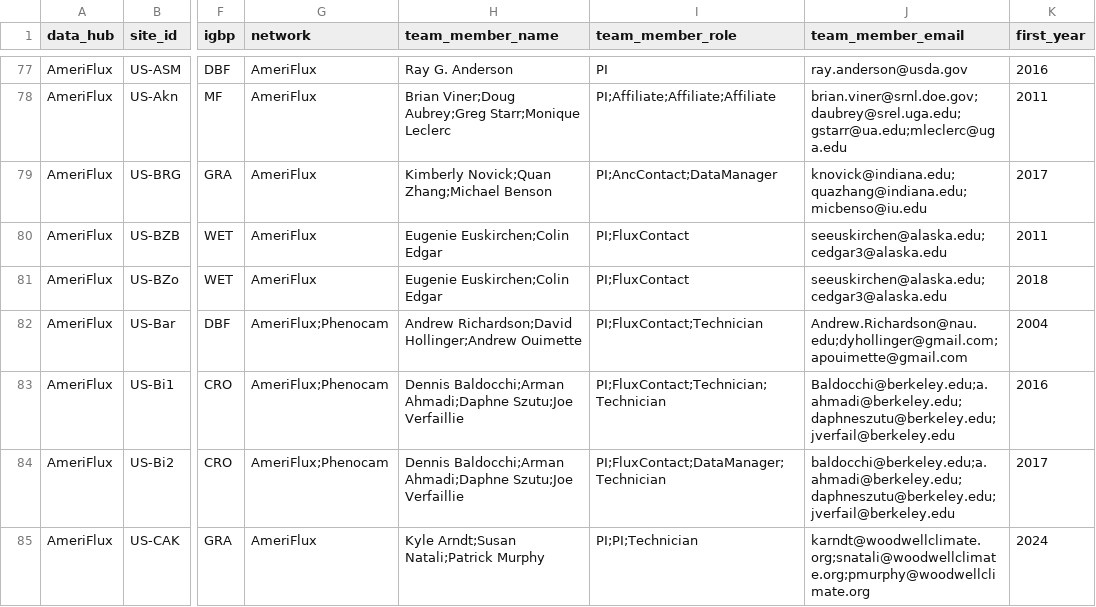
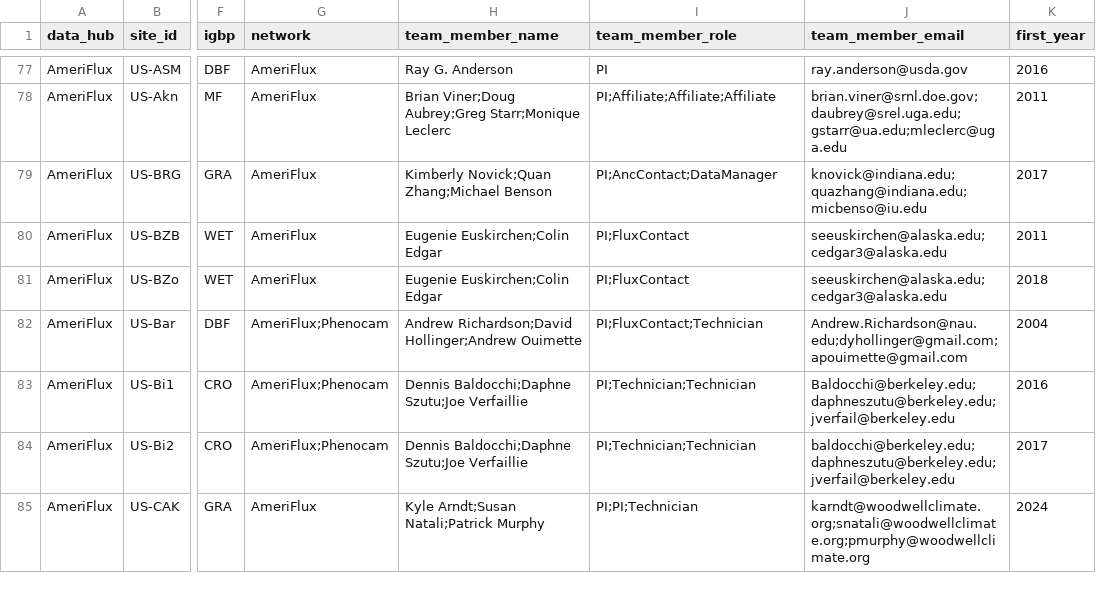
Before and after one commit to trevorkeenan/trevorkeenan.github.io, a CSV file: assets/shuttle_snapshot.csv, drawn as a sheet; only a part is shown, gaps mark what is left out; the diff covers the shown part only; the diff names each change by its address in the sheet, - before the commit and + after, or states it on an @@ line.

```diff
--- a/assets/shuttle_snapshot.csv
+++ b/assets/shuttle_snapshot.csv
-H83:H84 (team_member_name): Dennis Baldocchi;Arman Ahmadi;Daphne Szutu;Joe Verfaillie
+H83:H84 (team_member_name): Dennis Baldocchi;Daphne Szutu;Joe Verfaillie
-I83 (team_member_role): PI;FluxContact;Technician;Technician
+I83 (team_member_role): PI;Technician;Technician
-J83 (team_member_email): Baldocchi@berkeley.edu;a.ahmadi@berkeley.edu;daphneszutu@berkeley.edu;jverfail@berkeley.edu
+J83 (team_member_email): Baldocchi@berkeley.edu;daphneszutu@berkeley.edu;jverfail@berkeley.edu
-I84 (team_member_role): PI;FluxContact;DataManager;Technician
+I84 (team_member_role): PI;Technician;Technician
-J84 (team_member_email): baldocchi@berkeley.edu;a.ahmadi@berkeley.edu;daphneszutu@berkeley.edu;jverfail@berkeley.edu
+J84 (team_member_email): baldocchi@berkeley.edu;daphneszutu@berkeley.edu;jverfail@berkeley.edu
```
Also changed, not shown: 7 edited cells elsewhere in this file, assets/efd_curated_sites_snapshot.csv, 4 other files.
